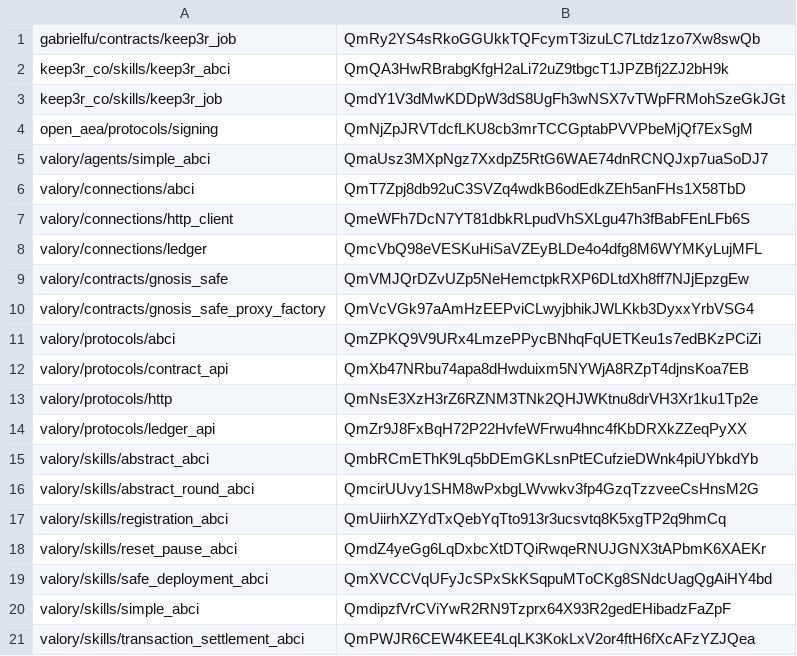
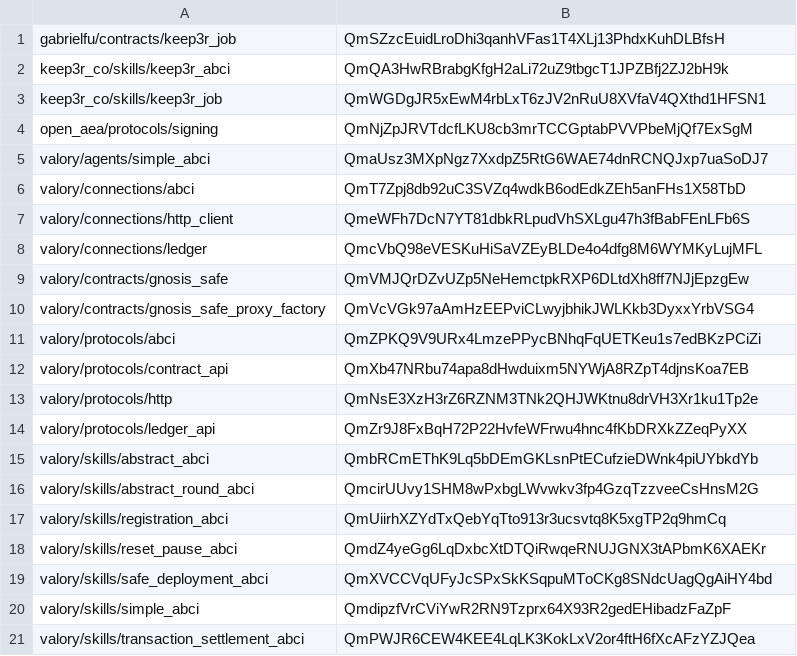
Before and after one commit to valory-xyz/agent-academy-2, a CSV file: packages/hashes.csv, drawn as a sheet.

```diff
--- a/packages/hashes.csv
+++ b/packages/hashes.csv
@@ -1,4 +1,4 @@
-gabrielfu/contracts/keep3r_job,QmRy2YS4sRkoGGUkkTQFcymT3izuLC7Ltdz1zo7Xw8swQb
+gabrielfu/contracts/keep3r_job,QmSZzcEuidLroDhi3qanhVFas1T4XLj13PhdxKuhDLBfsH
 keep3r_co/skills/keep3r_abci,QmQA3HwRBrabgKfgH2aLi72uZ9tbgcT1JPZBfj2ZJ2bH9k
-keep3r_co/skills/keep3r_job,QmdY1V3dMwKDDpW3dS8UgFh3wNSX7vTWpFRMohSzeGkJGt
+keep3r_co/skills/keep3r_job,QmWGDgJR5xEwM4rbLxT6zJV2nRuU8XVfaV4QXthd1HFSN1
 open_aea/protocols/signing,QmNjZpJRVTdcfLKU8cb3mrTCCGptabPVVPbeMjQf7ExSgM
```
Also changed, not shown: 4 other files.
